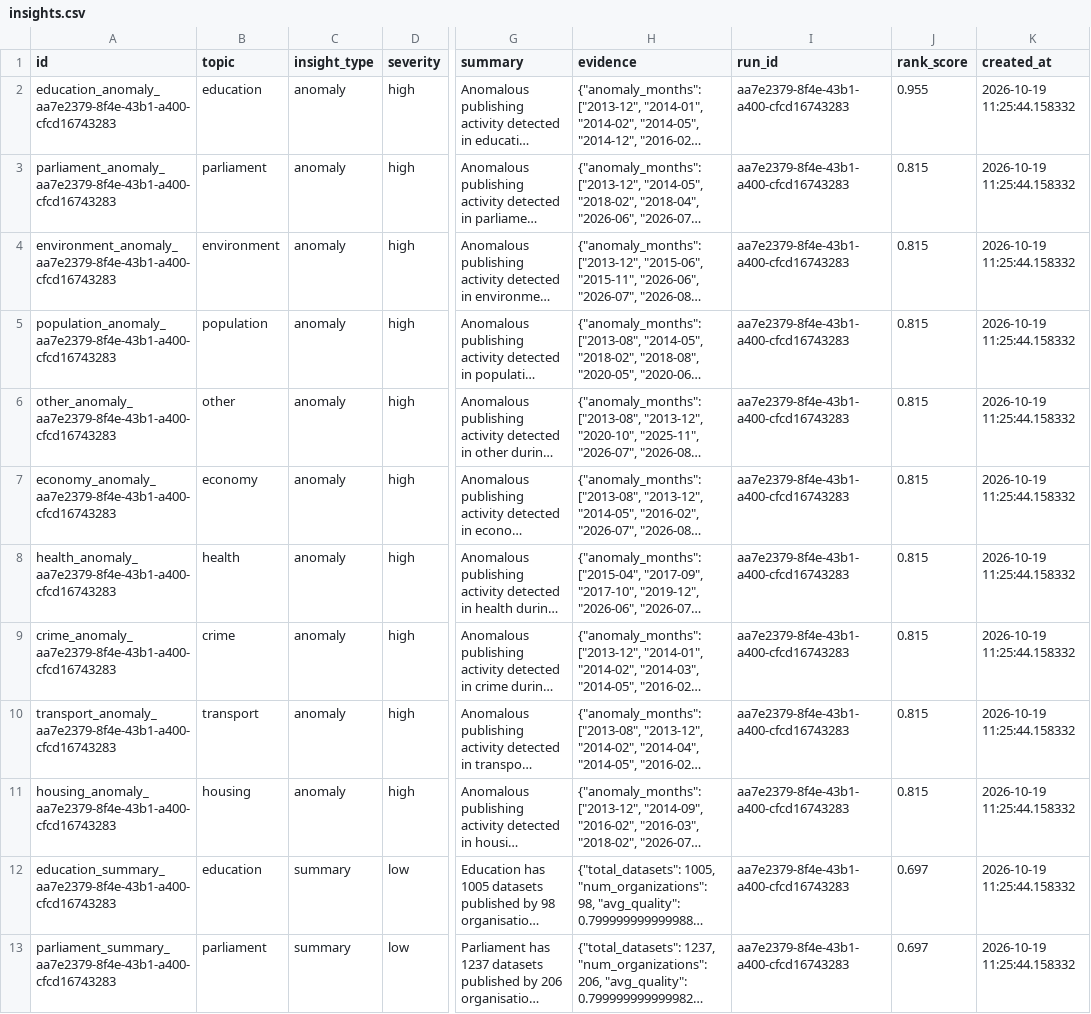
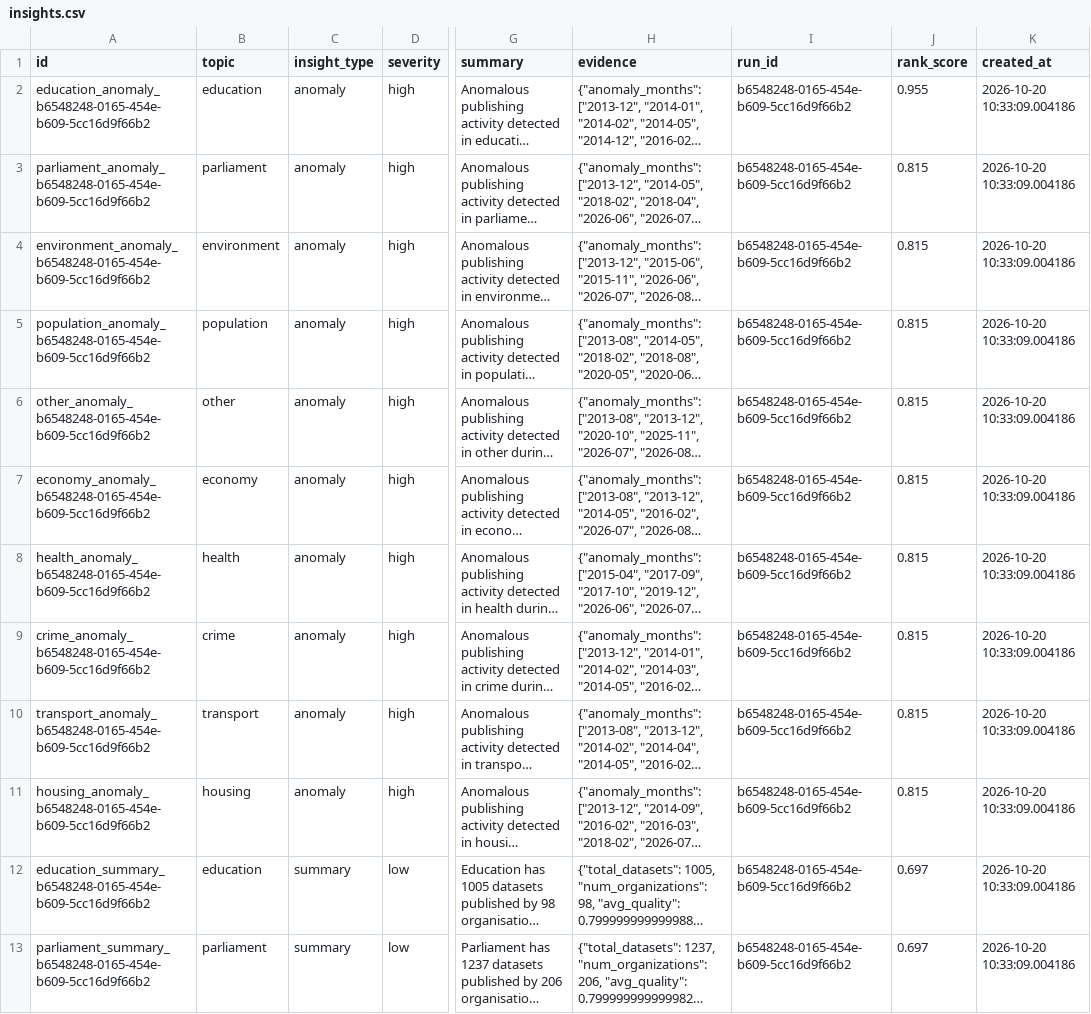
Before and after one commit to AnnasMazhar/UK-Data-Stories, a CSV file: data/derived/insights.csv, drawn as a sheet; only a part is shown, gaps mark what is left out; long unchanged cells end in …; the diff covers the shown part only; the diff names each change by its address in the sheet, - before the commit and + after, or states it on an @@ line.

```diff
--- a/data/derived/insights.csv
+++ b/data/derived/insights.csv
-A2 (id): education_anomaly_aa7e2379-8f4e-43b1-a400-cfcd16743283
+A2 (id): education_anomaly_b6548248-0165-454e-b609-5cc16d9f66b2
-I2:I13 (run_id): aa7e2379-8f4e-43b1-a400-cfcd16743283
+I2:I13 (run_id): b6548248-0165-454e-b609-5cc16d9f66b2
-K2:K13 (created_at): 2026-10-19 11:25:44.158332
+K2:K13 (created_at): 2026-10-20 10:33:09.004186
-A3 (id): parliament_anomaly_aa7e2379-8f4e-43b1-a400-cfcd16743283
+A3 (id): parliament_anomaly_b6548248-0165-454e-b609-5cc16d9f66b2
-A4 (id): environment_anomaly_aa7e2379-8f4e-43b1-a400-cfcd16743283
+A4 (id): environment_anomaly_b6548248-0165-454e-b609-5cc16d9f66b2
-A5 (id): population_anomaly_aa7e2379-8f4e-43b1-a400-cfcd16743283
+A5 (id): population_anomaly_b6548248-0165-454e-b609-5cc16d9f66b2
-A6 (id): other_anomaly_aa7e2379-8f4e-43b1-a400-cfcd16743283
+A6 (id): other_anomaly_b6548248-0165-454e-b609-5cc16d9f66b2
-A7 (id): economy_anomaly_aa7e2379-8f4e-43b1-a400-cfcd16743283
+A7 (id): economy_anomaly_b6548248-0165-454e-b609-5cc16d9f66b2
-A8 (id): health_anomaly_aa7e2379-8f4e-43b1-a400-cfcd16743283
+A8 (id): health_anomaly_b6548248-0165-454e-b609-5cc16d9f66b2
-A9 (id): crime_anomaly_aa7e2379-8f4e-43b1-a400-cfcd16743283
+A9 (id): crime_anomaly_b6548248-0165-454e-b609-5cc16d9f66b2
-A10 (id): transport_anomaly_aa7e2379-8f4e-43b1-a400-cfcd16743283
+A10 (id): transport_anomaly_b6548248-0165-454e-b609-5cc16d9f66b2
-A11 (id): housing_anomaly_aa7e2379-8f4e-43b1-a400-cfcd16743283
+A11 (id): housing_anomaly_b6548248-0165-454e-b609-5cc16d9f66b2
-A12 (id): education_summary_aa7e2379-8f4e-43b1-a400-cfcd16743283
+A12 (id): education_summary_b6548248-0165-454e-b609-5cc16d9f66b2
-A13 (id): parliament_summary_aa7e2379-8f4e-43b1-a400-cfcd16743283
+A13 (id): parliament_summary_b6548248-0165-454e-b609-5cc16d9f66b2
```
Also changed, not shown: 1 added row, 1 removed row and 80 edited cells elsewhere in this file, data/derived/analysis_results.csv, data/derived/data_stories.csv, 1 other file.
